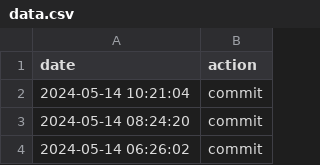
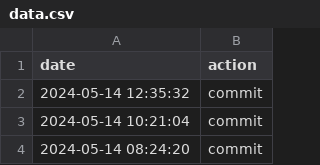
Before and after one commit to JohnNugent-santafe/choreo, a CSV file: data.csv, drawn as a sheet; only a part is shown; the shorter side is filled out with more unchanged rows.

Commit message:
action:Tue May 14 12:35:32 UTC 2024

```diff
--- a/data.csv
+++ b/data.csv
@@ -1,2 +1,3 @@
 date,action
+2024-05-14 12:35:32,commit
 2024-05-14 10:21:04,commit
```
Also changed, not shown: 1 other file.
